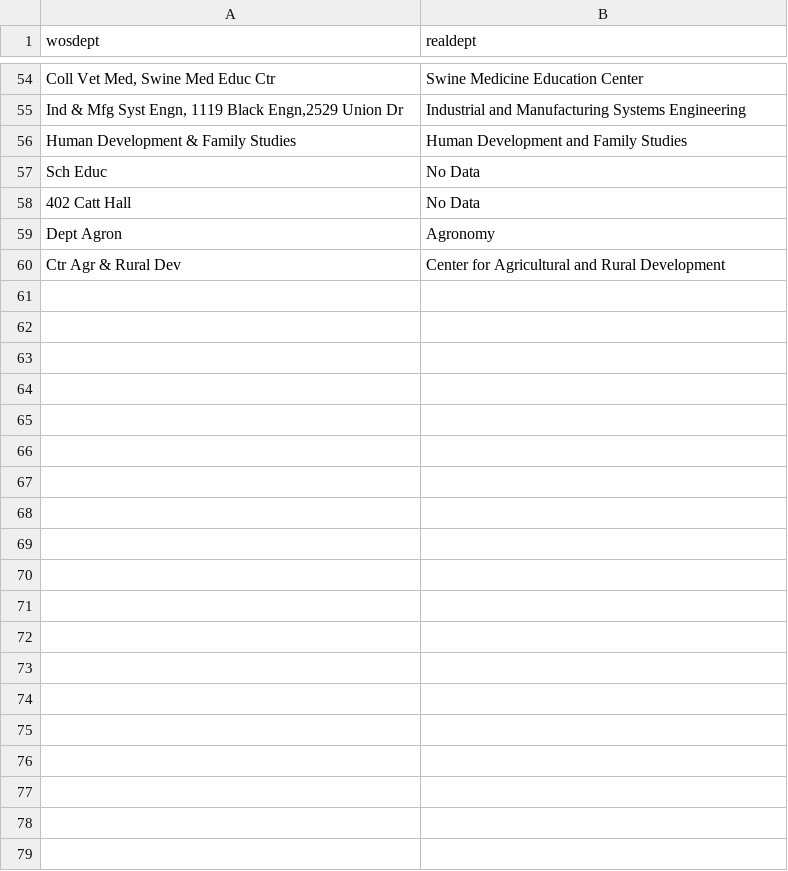
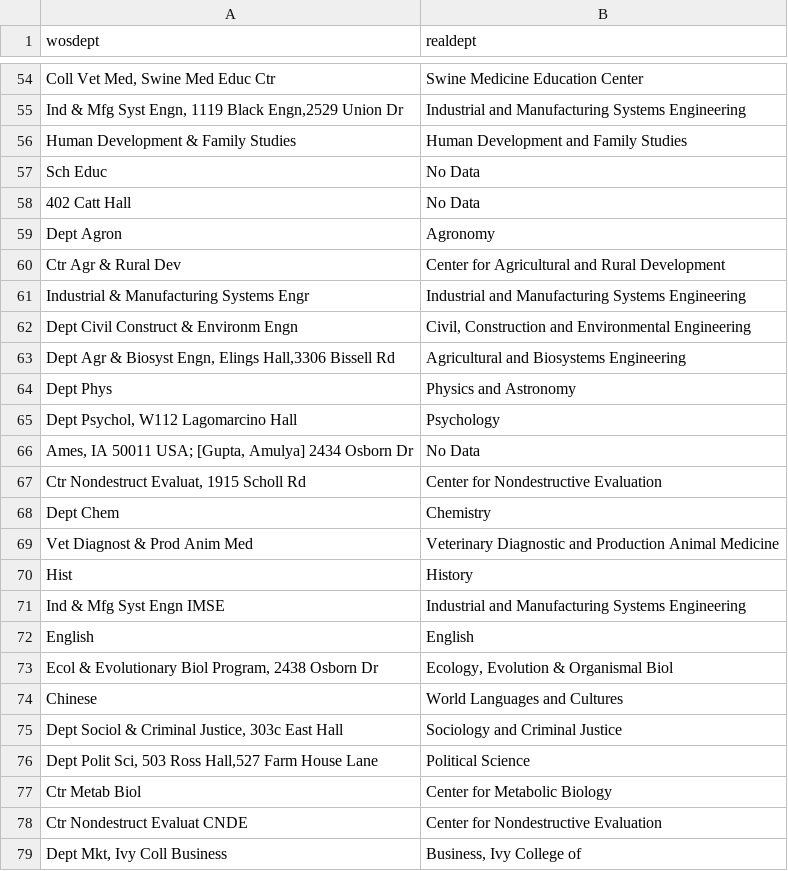
Before and after one commit to Andres1002/test, a CSV file: Dictionary/dictionary.csv, drawn as a sheet; only a part is shown, gaps mark what is left out; the diff covers the shown part only.

```diff
--- a/Dictionary/dictionary.csv
+++ b/Dictionary/dictionary.csv
@@ -60 +60,20 @@ Human Development & Family Studies,Human Development and Family Studies
  Ctr Agr & Rural Dev,Center for Agricultural and Rural Development
+Industrial & Manufacturing Systems Engr,Industrial and Manufacturing Systems Engineering
+ Dept Civil Construct & Environm Engn,"Civil, Construction and Environmental Engineering "
+" Dept Agr & Biosyst Engn, Elings Hall,3306 Bissell Rd",Agricultural and Biosystems Engineering
+ Dept Phys,Physics and Astronomy
+" Dept Psychol, W112 Lagomarcino Hall",Psychology
+" Ames, IA 50011 USA; [Gupta, Amulya] 2434 Osborn Dr",No Data
+" Ctr Nondestruct Evaluat, 1915 Scholl Rd",Center for Nondestructive Evaluation
+ Dept Chem,Chemistry
+ Vet Diagnost & Prod Anim Med,Veterinary Diagnostic and Production Animal Medicine
+ Hist,History
+ Ind & Mfg Syst Engn IMSE,Industrial and Manufacturing Systems Engineering
+ English,English
+" Ecol & Evolutionary Biol Program, 2438 Osborn Dr","Ecology, Evolution & Organismal Biol"
+ Chinese,World Languages and Cultures
+" Dept Sociol & Criminal Justice, 303c East Hall",Sociology and Criminal Justice
+" Dept Polit Sci, 503 Ross Hall,527 Farm House Lane",Political Science
+ Ctr Metab Biol,Center for Metabolic Biology
+ Ctr Nondestruct Evaluat CNDE,Center for Nondestructive Evaluation
+" Dept Mkt, Ivy Coll Business","Business, Ivy College of"
```
Also changed, not shown: 23 added rows elsewhere in this file, Dictionary/DictionaryCollege.csv, Output/CountColl.csv, 9 other files.
